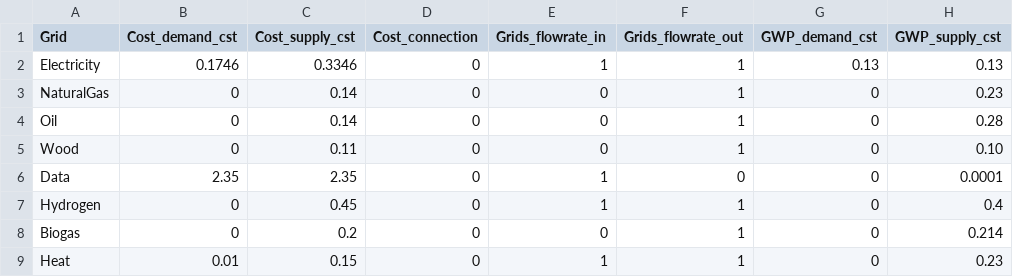
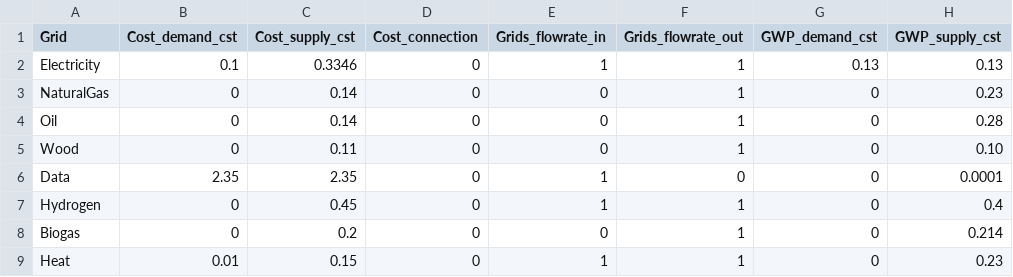
Before and after one commit to IPESE/REHO, a CSV file: reho/data/infrastructure/grids.csv, drawn as a sheet; only a part is shown; the diff names each change by its address in the sheet, - before the commit and + after, or states it on an @@ line.

```diff
--- a/reho/data/infrastructure/grids.csv
+++ b/reho/data/infrastructure/grids.csv
-B2 (Cost_demand_cst): 0.1746
+B2 (Cost_demand_cst): 0.1
```
Also changed, not shown: 10 other files.
